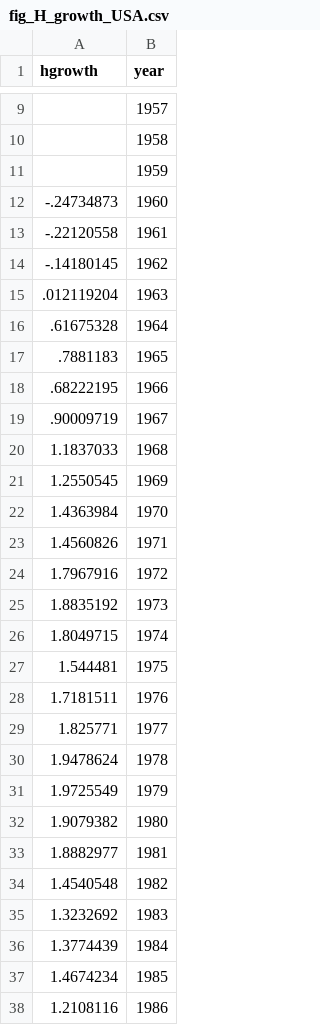
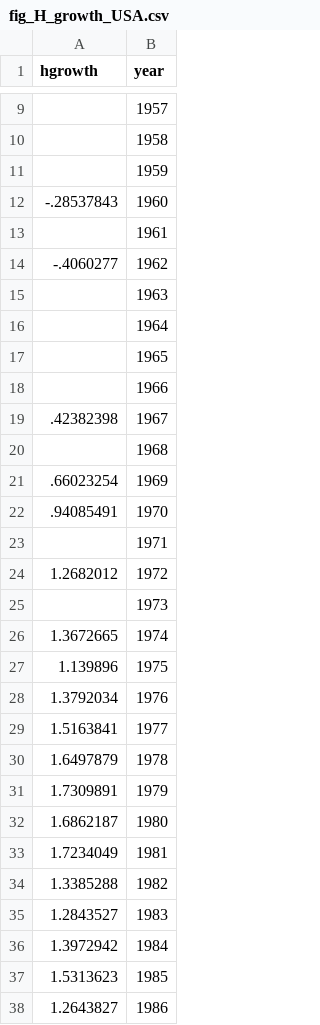
Before and after one commit to dvollrath/GrowthEcon, a CSV file: assets/figure/fig_H_growth_USA.csv, drawn as a sheet; only a part is shown, gaps mark what is left out; the diff covers the shown part only.

```diff
--- a/assets/figure/fig_H_growth_USA.csv
+++ b/assets/figure/fig_H_growth_USA.csv
@@ -11,28 +11,28 @@ hgrowth,year
 ,1959
--.24734873,1960
--.22120558,1961
--.14180145,1962
-.012119204,1963
-.61675328,1964
-.7881183,1965
-.68222195,1966
-.90009719,1967
-1.1837033,1968
-1.2550545,1969
-1.4363984,1970
-1.4560826,1971
-1.7967916,1972
-1.8835192,1973
-1.8049715,1974
-1.544481,1975
-1.7181511,1976
-1.825771,1977
-1.9478624,1978
-1.9725549,1979
-1.9079382,1980
-1.8882977,1981
-1.4540548,1982
-1.3232692,1983
-1.3774439,1984
-1.4674234,1985
-1.2108116,1986
+-.28537843,1960
+,1961
+-.4060277,1962
+,1963
+,1964
+,1965
+,1966
+.42382398,1967
+,1968
+.66023254,1969
+.94085491,1970
+,1971
+1.2682012,1972
+,1973
+1.3672665,1974
+1.139896,1975
+1.3792034,1976
+1.5163841,1977
+1.6497879,1978
+1.7309891,1979
+1.6862187,1980
+1.7234049,1981
+1.3385288,1982
+1.2843527,1983
+1.3972942,1984
+1.5313623,1985
+1.2643827,1986
```
Also changed, not shown: 30 edited cells elsewhere in this file, assets/figure/fig_H_USA.csv, assets/figure/fig_bea_resid_pc.csv, 25 other files.
